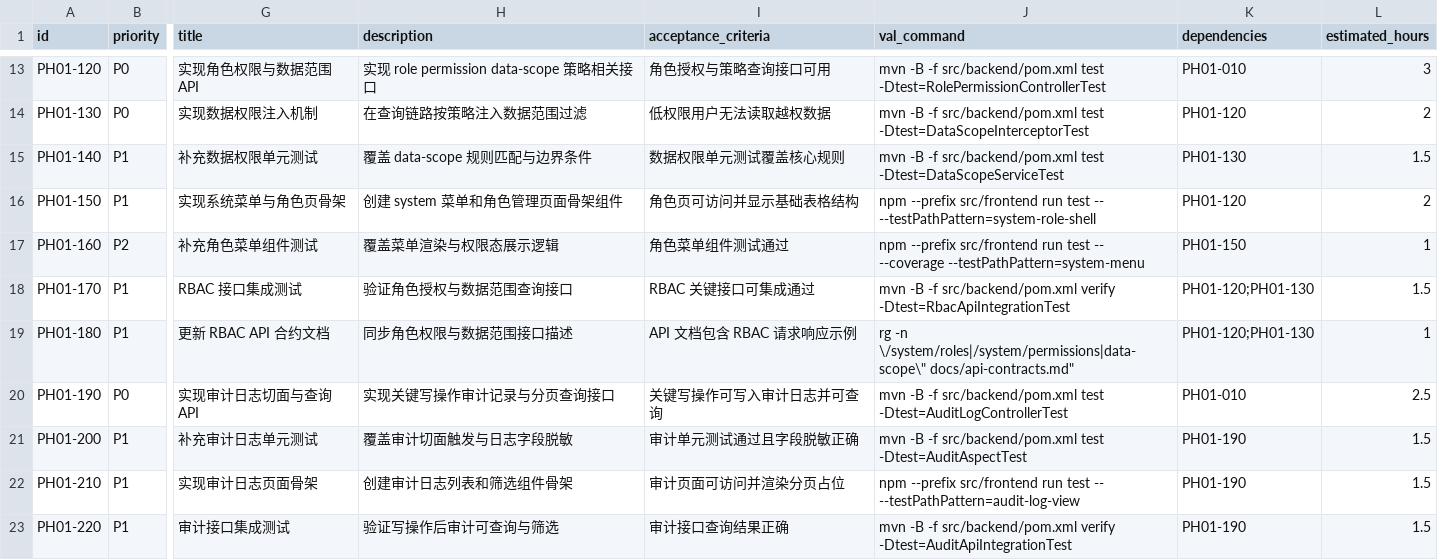
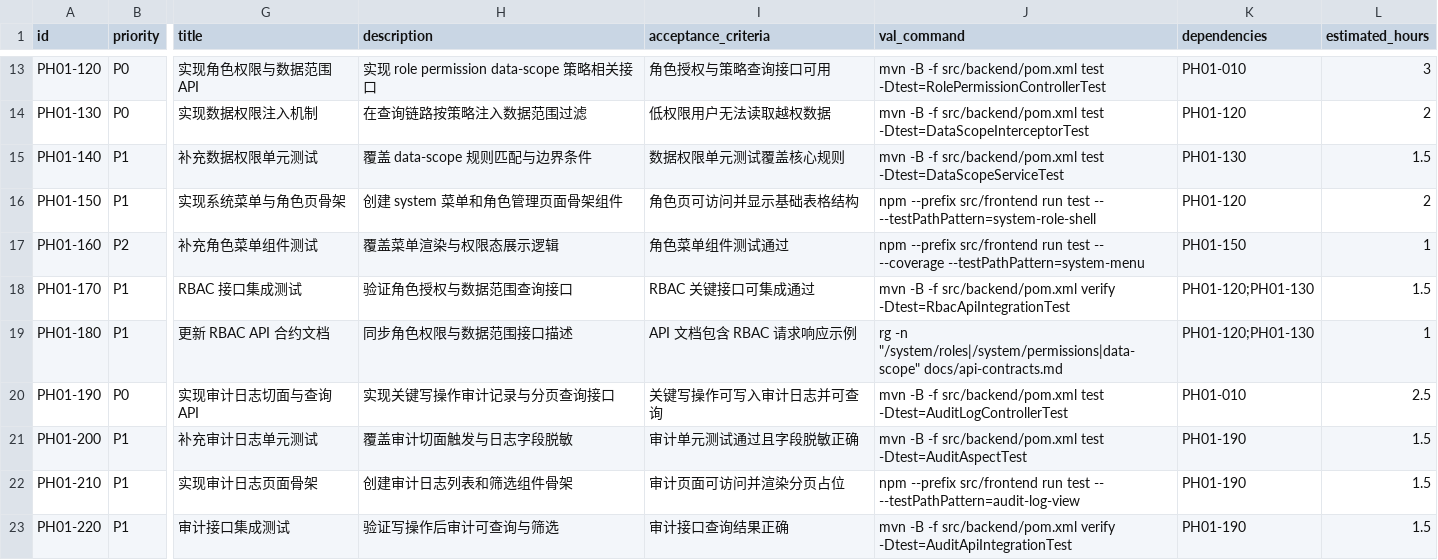
Before and after one commit to hangsome/labor_system_ai_test, a CSV file: phases/phase-01-foundation/todolist.csv, drawn as a sheet; only a part is shown, gaps mark what is left out; the diff covers the shown part only; the diff names each change by its address in the sheet, - before the commit and + after, or states it on an @@ line.

```diff
--- a/phases/phase-01-foundation/todolist.csv
+++ b/phases/phase-01-foundation/todolist.csv
-J19 (val_command): rg -n \/system/roles|/system/permissions|data-scope\" docs/api-contracts.md"
+J19 (val_command): rg -n "/system/roles|/system/permissions|data-scope" docs/api-contracts.md
```
Also changed, not shown: 10 edited cells elsewhere in this file, todolist.csv, 22 other files.
